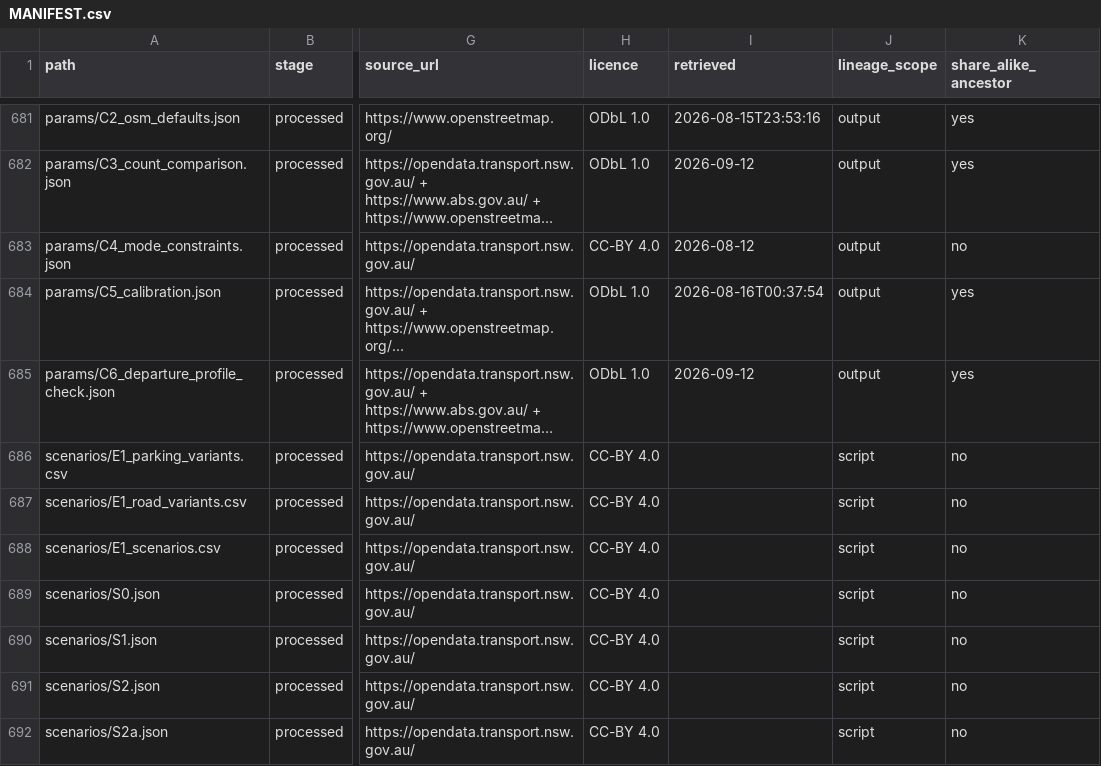
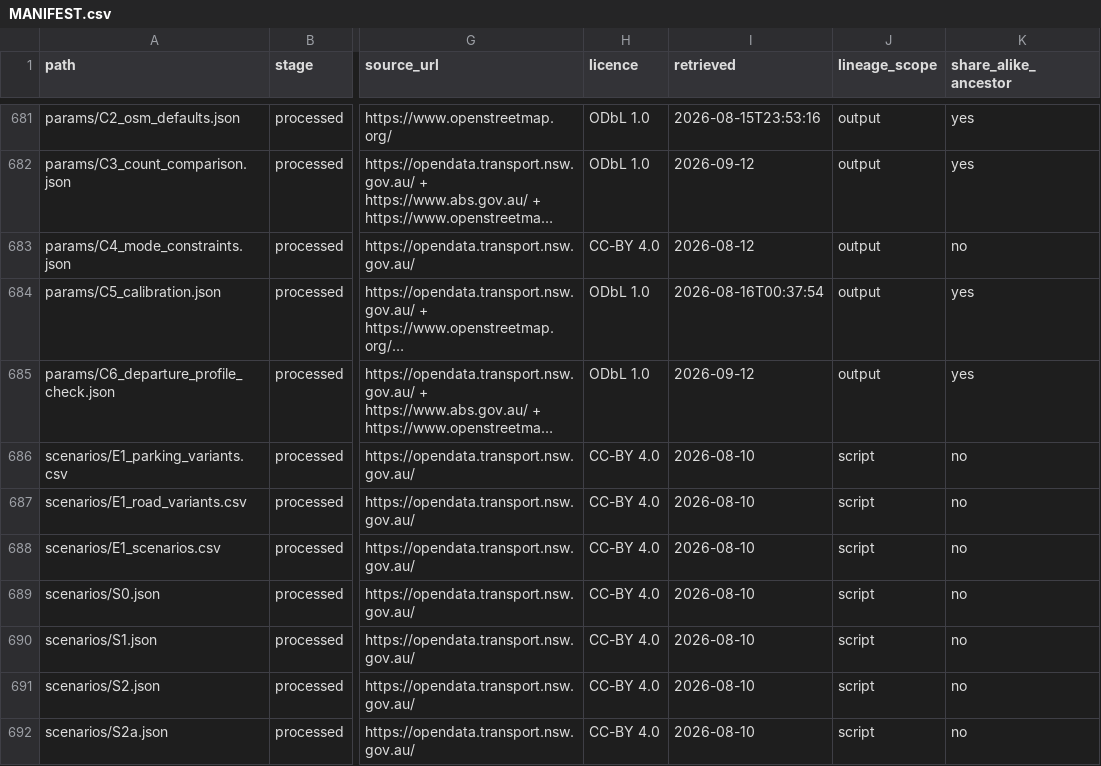
Before and after one commit to praneetdhoolia/city-digital-twin, a CSV file: cities/newcastle/data/MANIFEST.csv, drawn as a sheet; only a part is shown, gaps mark what is left out; long unchanged cells end in …; the diff covers the shown part only; the diff names each change by its address in the sheet, - before the commit and + after, or states it on an @@ line.

```diff
--- a/cities/newcastle/data/MANIFEST.csv
+++ b/cities/newcastle/data/MANIFEST.csv
-I686:I692 (retrieved): (empty)
+I686:I692 (retrieved): 2026-08-10
```
Also changed, not shown: 91 edited cells elsewhere in this file, 16 other files.
